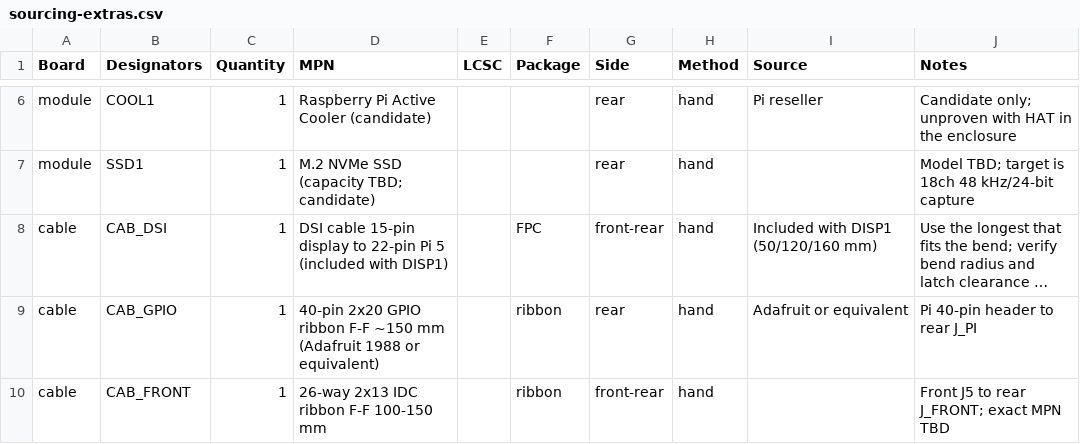
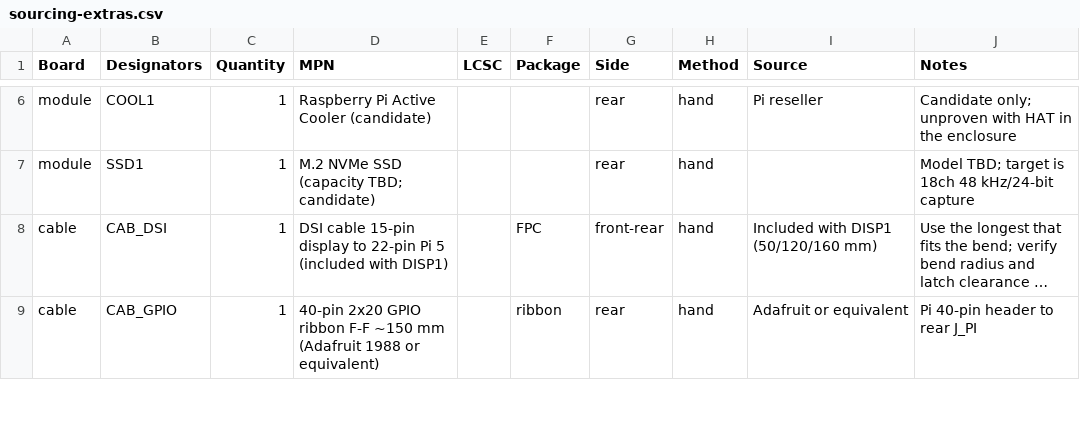
Before and after one commit to cldmnky/electronics, a CSV file: midibrain/tscircuit/scripts/sourcing-extras.csv, drawn as a sheet; only a part is shown, gaps mark what is left out; long unchanged cells end in …; removed rows and columns are numbered as before the commit, all else as after; the diff covers the shown part only; the diff names each change by its address in the sheet, - before the commit and + after, or states it on an @@ line.

```diff
--- a/midibrain/tscircuit/scripts/sourcing-extras.csv
+++ b/midibrain/tscircuit/scripts/sourcing-extras.csv
-row 10: cable | CAB_FRONT | 1 | 26-way 2x13 IDC ribbon F-F 100-150 mm |  | ribbon | front-rear | hand |  | Front J5 to rear J_FRONT; exact MPN TBD
```
Also changed, not shown: 1 added row and 5 edited cells elsewhere in this file, 33 other files.
